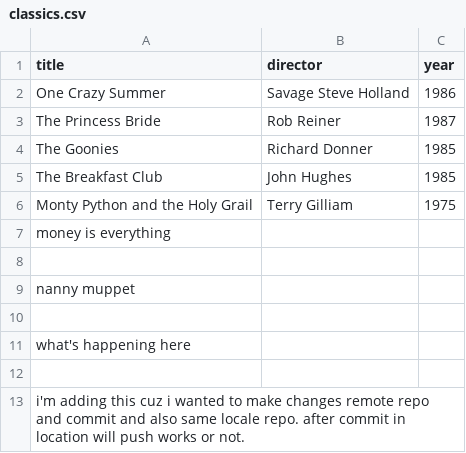
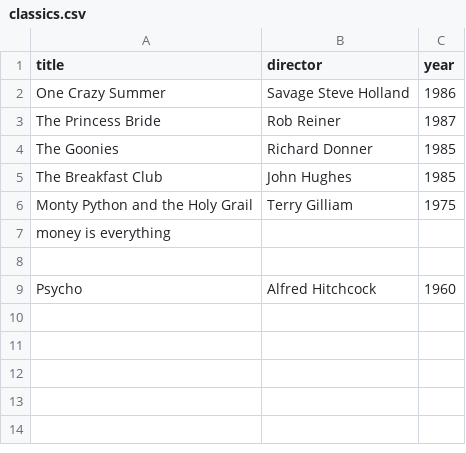
Before and after one commit to sankarkalla2/webflyx, a CSV file: classics.csv, drawn as a sheet; removed rows and columns are numbered as before the commit, all else as after; the diff names each change by its address in the sheet, - before the commit and + after, or states it on an @@ line.

Commit message:
Z: changes in classics.csv

```diff
--- a/classics.csv
+++ b/classics.csv
-row 9: nanny muppet
-row 9: (empty)
+row 9: Psycho | Alfred Hitchcock | 1960
-row 11: what's happening here
-row 12: (empty)
-row 13: i'm adding this cuz i wanted to make changes remote repo and commit and also same locale repo. after commit in location will push works or not.
```
